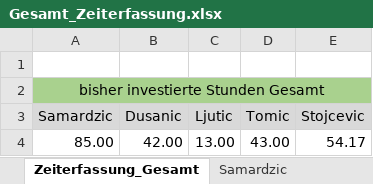
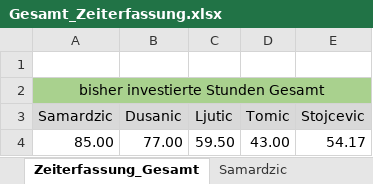
Before and after one commit to MilosTomic123/PS_InfoEng, an Excel workbook: Arbeitsdokumente_Aktuell/Gesamt_Zeiterfassung.xlsx, sheet Zeiterfassung_Gesamt, drawn as a sheet; values as stored, in another font and other column widths than the file's, no borders; charts and pictures not drawn; the diff names each change by its address in the sheet, - before the commit and + after, or states it on an @@ line.

Commit message:
Update Gesamt_Zeiterfassung.xlsx

```diff
--- a/Arbeitsdokumente_Aktuell/Gesamt_Zeiterfassung.xlsx (sheet Zeiterfassung_Gesamt)
+++ b/Arbeitsdokumente_Aktuell/Gesamt_Zeiterfassung.xlsx (sheet Zeiterfassung_Gesamt)
-B4 (Dusanic): 42.00
+B4 (Dusanic): 77.00
-C4 (Ljutic): 13.00
+C4 (Ljutic): 59.50
```
Also changed, not shown: sheet Dusanic, sheet Ljutic, formulas that keep their value, charts or pictures.
